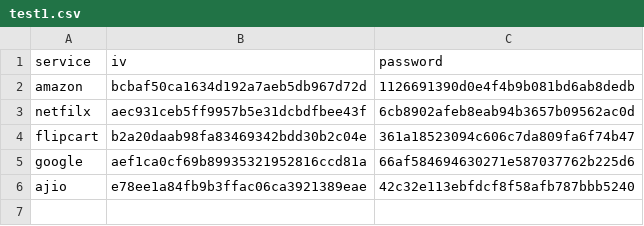
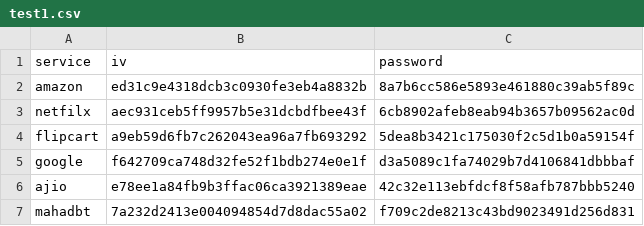
Before and after one commit to GovIndLok/password_manager-collage_proj-, a CSV file: data/user_data/test1.csv, drawn as a sheet.

Commit message:
update password feature now working😭😭

```diff
--- a/data/user_data/test1.csv
+++ b/data/user_data/test1.csv
@@ -1,6 +1,7 @@
 service,iv,password
-amazon,bcbaf50ca1634d192a7aeb5db967d72d,1126691390d0e4f4b9b081bd6ab8dedb
+amazon,ed31c9e4318dcb3c0930fe3eb4a8832b,8a7b6cc586e5893e461880c39ab5f89c
 netfilx,aec931ceb5ff9957b5e31dcbdfbee43f,6cb8902afeb8eab94b3657b09562ac0d
-flipcart,b2a20daab98fa83469342bdd30b2c04e,361a18523094c606c7da809fa6f74b47
-google,aef1ca0cf69b89935321952816ccd81a,66af584694630271e587037762b225d6
+flipcart,a9eb59d6fb7c262043ea96a7fb693292,5dea8b3421c175030f2c5d1b0a59154f
+google,f642709ca748d32fe52f1bdb274e0e1f,d3a5089c1fa74029b7d4106841dbbbaf
 ajio,e78ee1a84fb9b3ffac06ca3921389eae,42c32e113ebfdcf8f58afb787bbb5240
+mahadbt,7a232d2413e004094854d7d8dac55a02,f709c2de8213c43bd9023491d256d831
```
Also changed, not shown: 2 other files.
